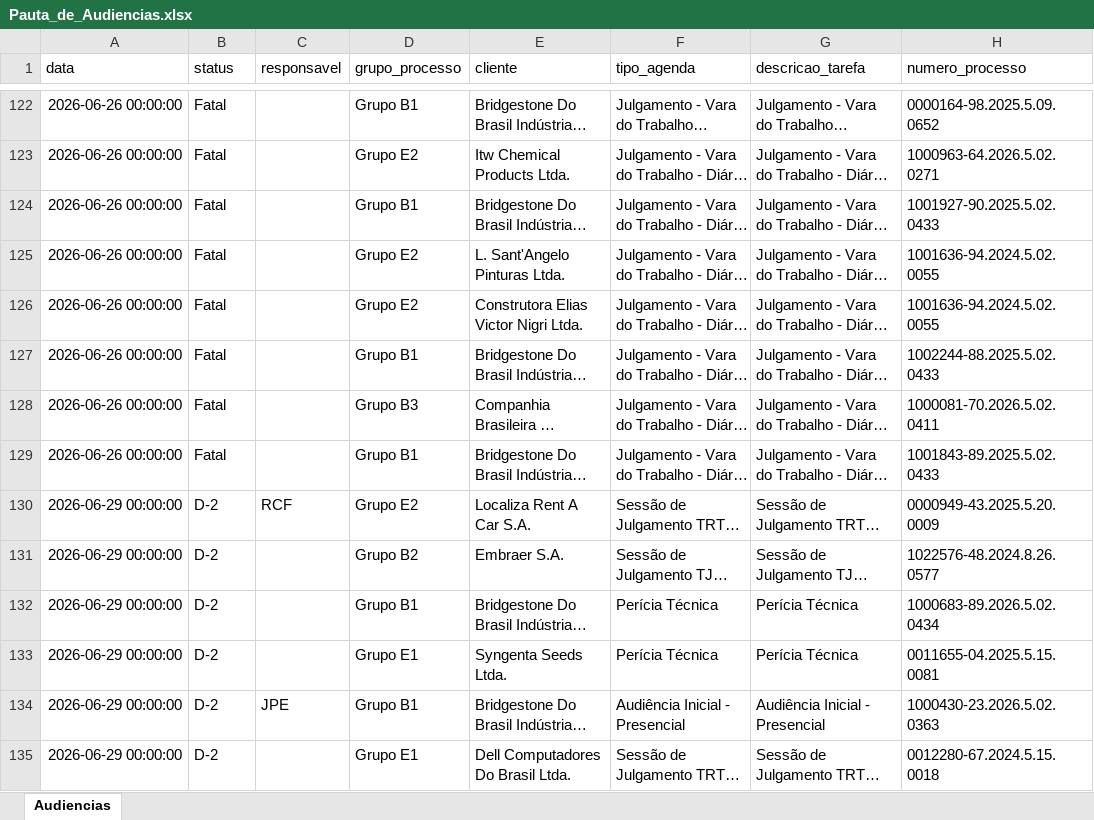
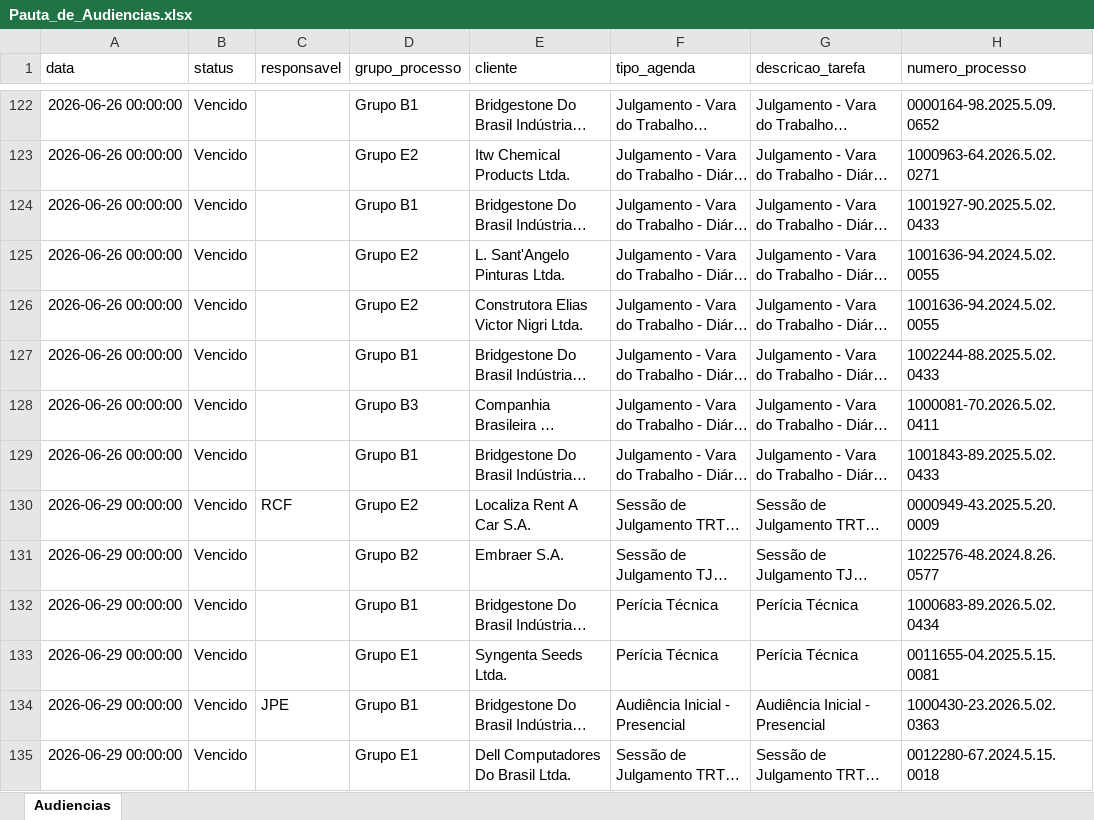
Before and after one commit to peixotoecury/dashboard-juridico, an Excel workbook: Pauta_de_Audiencias.xlsx, sheet Audiencias, drawn as a sheet; only a part is shown, gaps mark what is left out; long unchanged cells end in …; values as stored, in another font and other column widths than the file's, no borders; the diff covers the shown part only; the diff names each change by its address in the sheet, - before the commit and + after, or states it on an @@ line.

```diff
--- a/Pauta_de_Audiencias.xlsx (sheet Audiencias)
+++ b/Pauta_de_Audiencias.xlsx (sheet Audiencias)
-B122:B129 (status): Fatal
+B122:B129 (status): Vencido
-B130:B135 (status): D-2
+B130:B135 (status): Vencido
```
Also changed, not shown: 231 edited cells elsewhere in this sheet.
